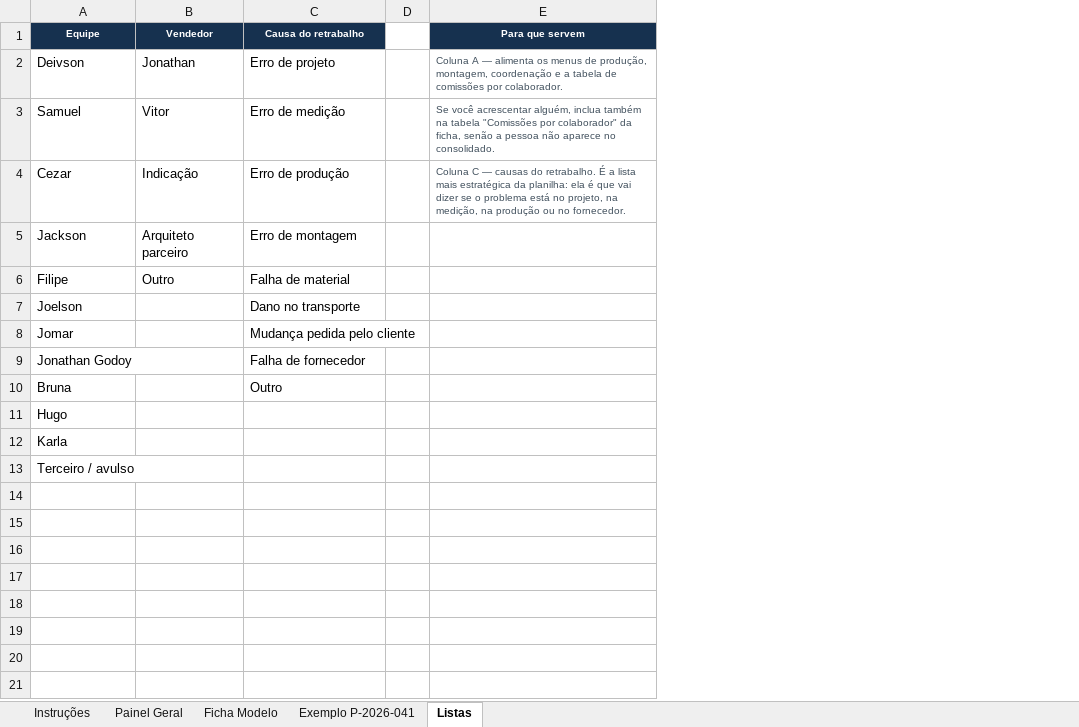
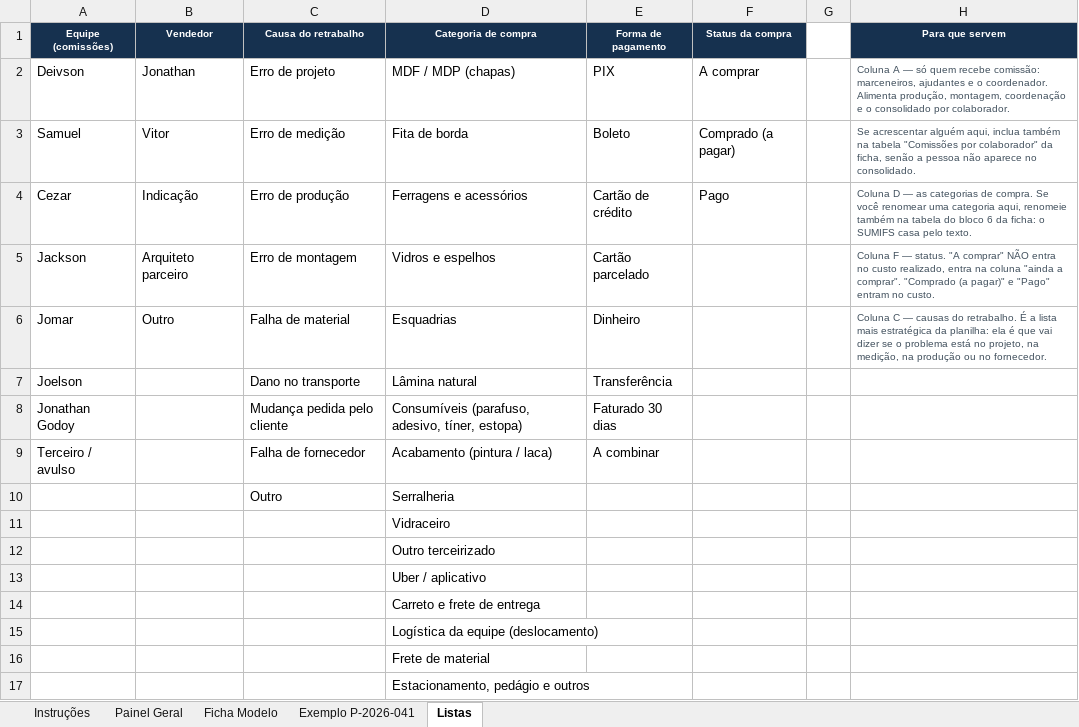
Before and after one commit to valvicmarcenaria-web/valvicorcamentista, an Excel workbook: painel/planilhas/Valvic_Custo_por_Projeto.xlsx, sheet Listas, drawn as a sheet; values as stored, in another font and other column widths than the file's, no borders; removed rows and columns are numbered as before the commit, all else as after; the diff names each change by its address in the sheet, - before the commit and + after, or states it on an @@ line.

```diff
--- a/painel/planilhas/Valvic_Custo_por_Projeto.xlsx (sheet Listas)
+++ b/painel/planilhas/Valvic_Custo_por_Projeto.xlsx (sheet Listas)
+column D (Categoria de compra), rows 2-9: MDF / MDP (chapas) | Fita de borda | Ferragens e acessórios | Vidros e espelhos | Esquadrias | Lâmina natural | Consumíveis (parafuso, adesivo, tíner, estopa) | Acabamento (pintura / laca)
+column E (Forma de pagamento), rows 2-9: PIX | Boleto | Cartão de crédito | Cartão parcelado | Dinheiro | Transferência | Faturado 30 dias | A combinar
+column F (Status da compra), rows 2-4: A comprar | Comprado (a pagar) | Pago
-A1: Equipe
+A1: Equipe (comissões)
-H2 (Para que servem): …A — alimenta os menus de produção, montagem, coordenação e a tabela de comissões por colaborador.
+H2 (Para que servem): …A — só quem recebe comissão: marceneiros, ajudantes e o coordenador. Alimenta produção, montagem, coordenação e o consolidado por colaborador.
-H3 (Para que servem): Se você acrescentar alguém, inclua também…
+H3 (Para que servem): Se acrescentar alguém aqui, inclua também…
-H4 (Para que servem): Coluna C — causas do retrabalho. É a lista mais estratégica da planilha: ela é que vai dizer se o problema está no projeto, na medição, na produção ou no fornecedor.
+H4 (Para que servem): Coluna D — as categorias de compra. Se você renomear uma categoria aqui, renomeie também na tabela do bloco 6 da ficha: o SUMIFS casa pelo texto.
-H5 (Para que servem): (empty)
+H5 (Para que servem): Coluna F — status. "A comprar" NÃO entra no custo realizado, entra na coluna "ainda a comprar". "Comprado (a pagar)" e "Pago" entram no custo.
-A6 (Equipe (comissões)): Filipe
+A6 (Equipe (comissões)): Jomar
-H6 (Para que servem): (empty)
+H6 (Para que servem): Coluna C — causas do retrabalho. É a lista mais estratégica da planilha: ela é que vai dizer se o problema está no projeto, na medição, na produção ou no fornecedor.
-row 8: Jomar |  | Mudança pedida pelo cliente
-C8 (Causa do retrabalho): Falha de fornecedor
+C8 (Causa do retrabalho): Mudança pedida pelo cliente
-row 10: Bruna |  | Outro
-row 11: Hugo
-row 12: Karla
-C9 (Causa do retrabalho): (empty)
+C9 (Causa do retrabalho): Falha de fornecedor
+row 10:  |  | Outro | Serralheria
+row 11:  |  |  | Vidraceiro
+row 12:  |  |  | Outro terceirizado
+row 13:  |  |  | Uber / aplicativo
+row 14:  |  |  | Carreto e frete de entrega
+row 15:  |  |  | Logística da equipe (deslocamento)
+row 16:  |  |  | Frete de material
+row 17:  |  |  | Estacionamento, pedágio e outros
```
Also changed, not shown: sheet Exemplo P-2026-041, sheet Ficha Modelo, sheet Painel Geral, sheet Instruções, hidden cells, charts or pictures, 3 other files.
